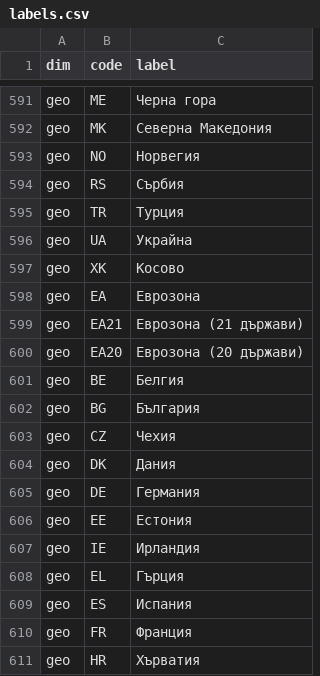
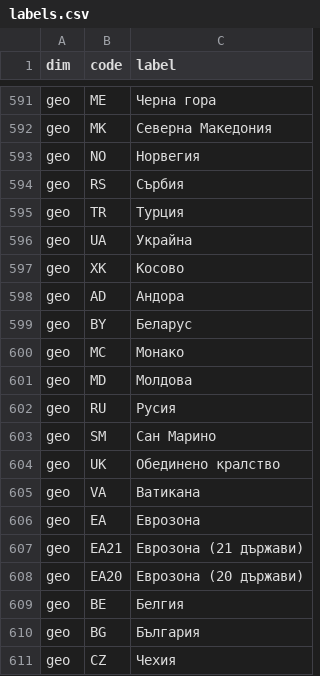
Before and after one commit to DenislavDenev/prozrachnost, a CSV file: tools/ikonomika/db/ref/labels.csv, drawn as a sheet; only a part is shown, gaps mark what is left out; the shorter side is filled out with more unchanged rows; the diff names each change by its address in the sheet, - before the commit and + after, or states it on an @@ line.

Commit message:
feat(ikonomika): interactive map that zooms, selects and flies between Bulgaria and Europe
Closes #20

```diff
--- a/tools/ikonomika/db/ref/labels.csv
+++ b/tools/ikonomika/db/ref/labels.csv
+row 598: geo | AD | Андора
+row 599: geo | BY | Беларус
+row 600: geo | MC | Монако
+row 601: geo | MD | Молдова
+row 602: geo | RU | Русия
+row 603: geo | SM | Сан Марино
+row 604: geo | UK | Обединено кралство
+row 605: geo | VA | Ватикана
```
Also changed, not shown: 13 other files.
